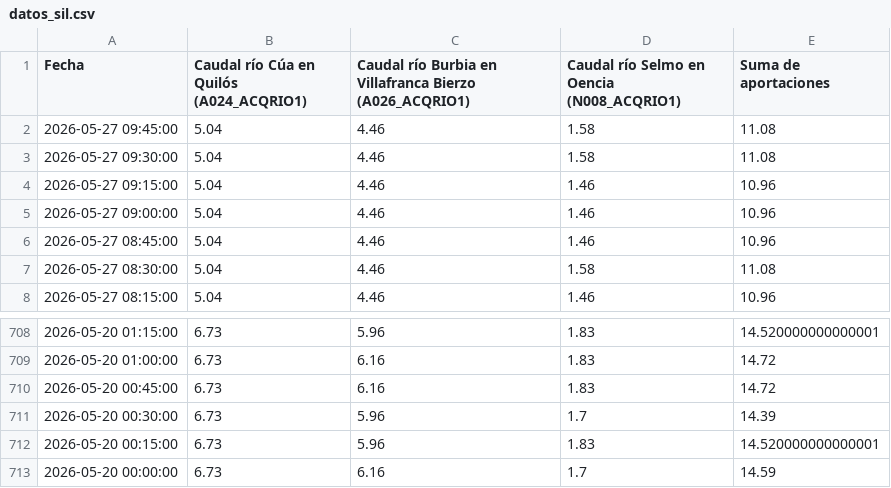
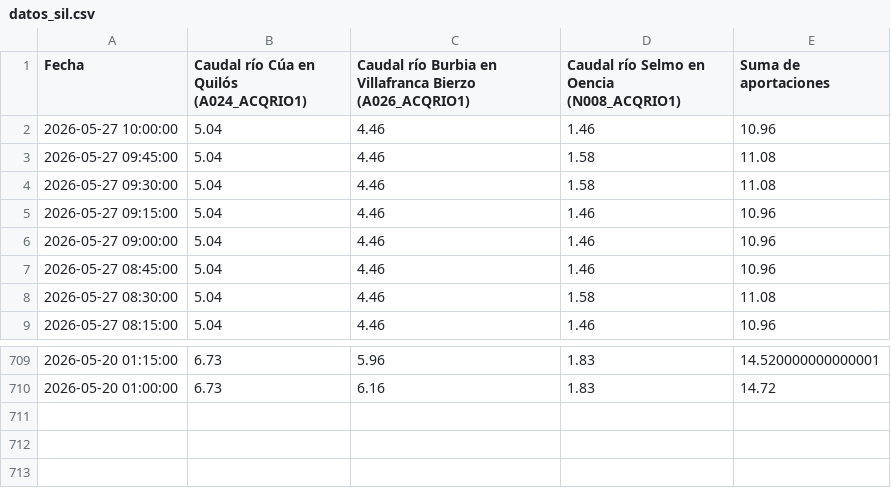
Before and after one commit to manuiccp/DatosCSV, a CSV file: datos_sil.csv, drawn as a sheet; only a part is shown, gaps mark what is left out; removed rows and columns are numbered as before the commit, all else as after; the diff names each change by its address in the sheet, - before the commit and + after, or states it on an @@ line.

Commit message:
Actualización SIL: 2026-05-27 10:00:00

```diff
--- a/datos_sil.csv
+++ b/datos_sil.csv
+row 2: 2026-05-27 10:00:00 | 5.04 | 4.46 | 1.46 | 10.96
-row 710: 2026-05-20 00:45:00 | 6.73 | 6.16 | 1.83 | 14.72
-row 711: 2026-05-20 00:30:00 | 6.73 | 5.96 | 1.7 | 14.39
-row 712: 2026-05-20 00:15:00 | 6.73 | 5.96 | 1.83 | 14.520000000000001
-row 713: 2026-05-20 00:00:00 | 6.73 | 6.16 | 1.7 | 14.59
```
